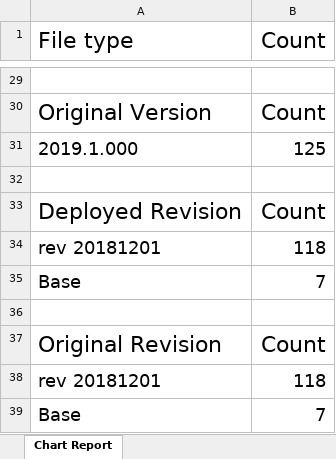
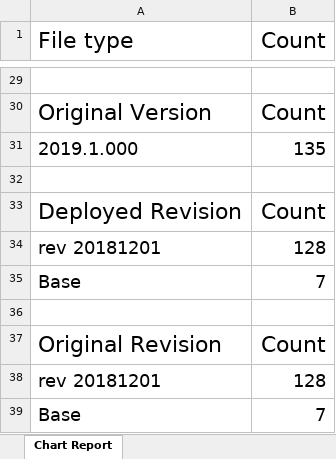
Before and after one commit to california-energy-commission/2019-HERS-Documents-Schema, an Excel workbook: tools/output/excel/whole_repository_file_type_count.xlsx, sheet Chart Report, drawn as a sheet; only a part is shown, gaps mark what is left out; values as stored, in another font and other column widths than the file's, no borders; charts and pictures not drawn; the diff covers the shown part only; the diff names each change by its address in the sheet, - before the commit and + after, or states it on an @@ line.

Commit message:
Create shell script to run all 4 reports at once and re-generate reports

```diff
--- a/tools/output/excel/whole_repository_file_type_count.xlsx (sheet Chart Report)
+++ b/tools/output/excel/whole_repository_file_type_count.xlsx (sheet Chart Report)
-B31 (Count): 125
+B31 (Count): 135
-B34 (Count): 118
+B34 (Count): 128
-B38 (Count): 118
+B38 (Count): 128
```
Also changed, not shown: 2 added rows, 2 removed rows, 7 moved rows and 3 edited cells elsewhere in this sheet, charts or pictures, 18 other files.
